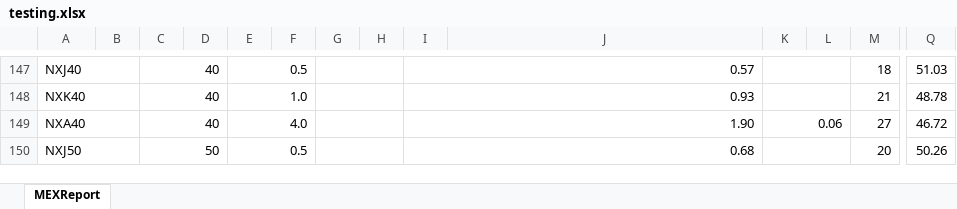
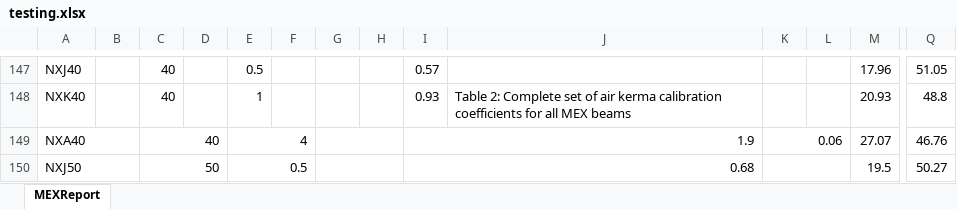
Before and after one commit to JasonLaux/DC-Boxjelly, an Excel workbook: app/core/testing.xlsx, sheet MEXReport, drawn as a sheet; only a part is shown, gaps mark what is left out; values as stored, in another font and other column widths than the file's, no cell formats; charts and pictures not drawn; removed rows and columns are numbered as before the commit, all else as after; the diff covers the shown part only; the diff names each change by its address in the sheet, - before the commit and + after, or states it on an @@ line.

```diff
--- a/app/core/testing.xlsx (sheet MEXReport)
+++ b/app/core/testing.xlsx (sheet MEXReport)
-A147:B147 merged
-C147:D147 merged
-E147:F147 merged
-G147:H147 merged
-I147:J147 merged
-K147:L147 merged
-M147: 18
+M147: 17.96
-M147:N147 merged
-Q147: 51.03
+Q147: 51.05
-Q147:R147 merged
-A148:B148 merged
-C148:D148 merged
-E148: 1.0
+E148: 1
-E148:F148 merged
-G148:H148 merged
-I148:J148 merged
-J148: (empty)
+J148: Table 2: Complete set of air kerma calibration coefficients for all MEX beams
-K148:L148 merged
-M148: 21
+M148: 20.93
-M148:N148 merged
-Q148: 48.78
+Q148: 48.8
-Q148:R148 merged
-E149: 4.0
+E149: 4
-I149: 1.90
+I149: 1.9
-M149: 27
+M149: 27.07
-Q149: 46.72
+Q149: 46.76
-M150: 20
+M150: 19.5
-Q150: 50.26
+Q150: 50.27
```
Also changed, not shown: 24 added rows, 15 removed rows, 2 moved rows, 92 edited cells and merged cells elsewhere in this sheet, cell formats, formulas that keep their value, charts or pictures.
